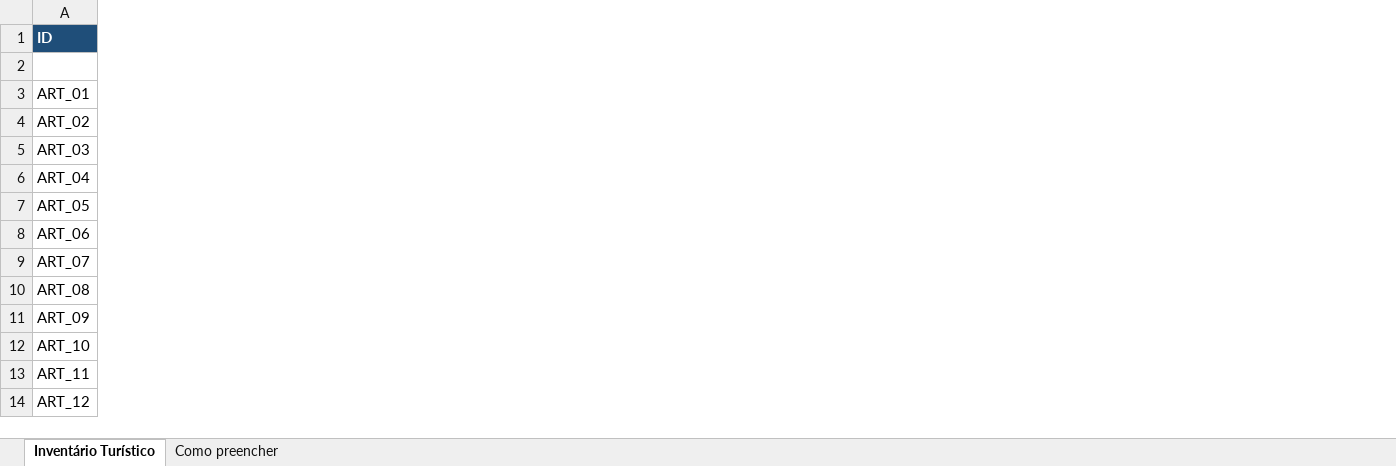
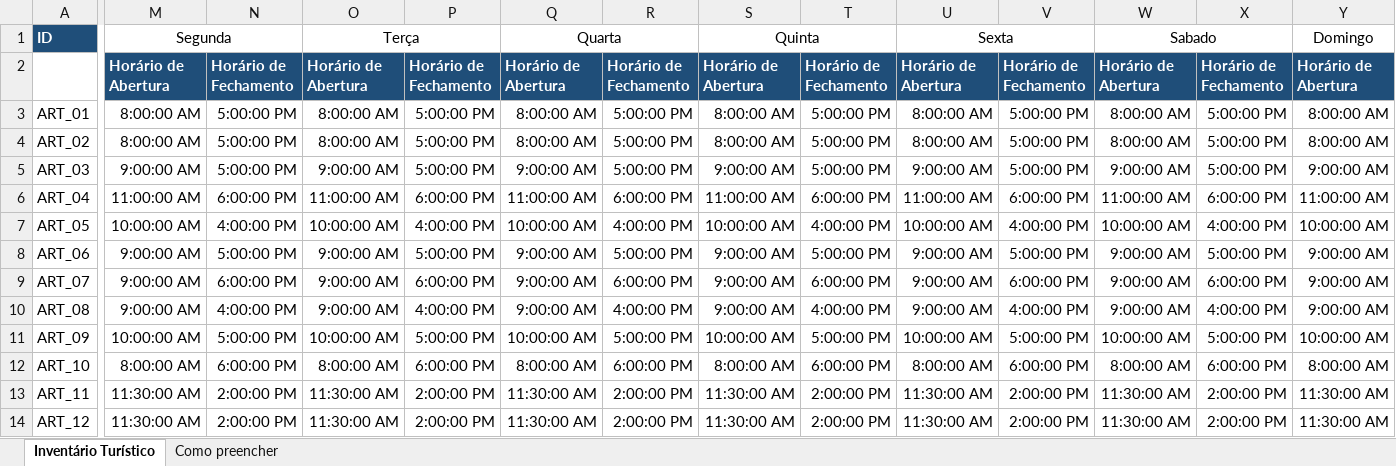
Before and after one commit to ulissestp/cuesta-do-seu-jeito, an Excel workbook: data/Modelo_Inventario_Turistico.xlsx, sheet Inventário Turístico, drawn as a sheet; only a part is shown, gaps mark what is left out; values as stored, in another font and other column widths than the file's, no borders; table styles not drawn; rows hold the shown columns only; the diff covers the shown part only; the diff names each change by its address in the sheet, - before the commit and + after, or states it on an @@ line.

```diff
--- a/data/Modelo_Inventario_Turistico.xlsx (sheet Inventário Turístico)
+++ b/data/Modelo_Inventario_Turistico.xlsx (sheet Inventário Turístico)
+column M (Segunda), rows 2-14: Horário de Abertura | 8:00:00 AM | 8:00:00 AM | 9:00:00 AM | 11:00:00 AM | 10:00:00 AM | 9:00:00 AM | 9:00:00 AM | 9:00:00 AM | 10:00:00 AM | 8:00:00 AM | 11:30:00 AM | 11:30:00 AM
+column N, rows 2-14: Horário de Fechamento | 5:00:00 PM | 5:00:00 PM | 5:00:00 PM | 6:00:00 PM | 4:00:00 PM | 5:00:00 PM | 6:00:00 PM | 4:00:00 PM | 5:00:00 PM | 6:00:00 PM | 2:00:00 PM | 2:00:00 PM
+column O (Terça), rows 2-14: Horário de Abertura | 8:00:00 AM | 8:00:00 AM | 9:00:00 AM | 11:00:00 AM | 10:00:00 AM | 9:00:00 AM | 9:00:00 AM | 9:00:00 AM | 10:00:00 AM | 8:00:00 AM | 11:30:00 AM | 11:30:00 AM
+column P, rows 2-14: Horário de Fechamento | 5:00:00 PM | 5:00:00 PM | 5:00:00 PM | 6:00:00 PM | 4:00:00 PM | 5:00:00 PM | 6:00:00 PM | 4:00:00 PM | 5:00:00 PM | 6:00:00 PM | 2:00:00 PM | 2:00:00 PM
+column Q (Quarta), rows 2-14: Horário de Abertura | 8:00:00 AM | 8:00:00 AM | 9:00:00 AM | 11:00:00 AM | 10:00:00 AM | 9:00:00 AM | 9:00:00 AM | 9:00:00 AM | 10:00:00 AM | 8:00:00 AM | 11:30:00 AM | 11:30:00 AM
+column R, rows 2-14: Horário de Fechamento | 5:00:00 PM | 5:00:00 PM | 5:00:00 PM | 6:00:00 PM | 4:00:00 PM | 5:00:00 PM | 6:00:00 PM | 4:00:00 PM | 5:00:00 PM | 6:00:00 PM | 2:00:00 PM | 2:00:00 PM
+column S (Quinta), rows 2-14: Horário de Abertura | 8:00:00 AM | 8:00:00 AM | 9:00:00 AM | 11:00:00 AM | 10:00:00 AM | 9:00:00 AM | 9:00:00 AM | 9:00:00 AM | 10:00:00 AM | 8:00:00 AM | 11:30:00 AM | 11:30:00 AM
+column T, rows 2-14: Horário de Fechamento | 5:00:00 PM | 5:00:00 PM | 5:00:00 PM | 6:00:00 PM | 4:00:00 PM | 5:00:00 PM | 6:00:00 PM | 4:00:00 PM | 5:00:00 PM | 6:00:00 PM | 2:00:00 PM | 2:00:00 PM
+column U (Sexta), rows 2-14: Horário de Abertura | 8:00:00 AM | 8:00:00 AM | 9:00:00 AM | 11:00:00 AM | 10:00:00 AM | 9:00:00 AM | 9:00:00 AM | 9:00:00 AM | 10:00:00 AM | 8:00:00 AM | 11:30:00 AM | 11:30:00 AM
+column V, rows 2-14: Horário de Fechamento | 5:00:00 PM | 5:00:00 PM | 5:00:00 PM | 6:00:00 PM | 4:00:00 PM | 5:00:00 PM | 6:00:00 PM | 4:00:00 PM | 5:00:00 PM | 6:00:00 PM | 2:00:00 PM | 2:00:00 PM
+column W (Sabado), rows 2-14: Horário de Abertura | 8:00:00 AM | 8:00:00 AM | 9:00:00 AM | 11:00:00 AM | 10:00:00 AM | 9:00:00 AM | 9:00:00 AM | 9:00:00 AM | 10:00:00 AM | 8:00:00 AM | 11:30:00 AM | 11:30:00 AM
+column X, rows 2-14: Horário de Fechamento | 5:00:00 PM | 5:00:00 PM | 5:00:00 PM | 6:00:00 PM | 4:00:00 PM | 5:00:00 PM | 6:00:00 PM | 4:00:00 PM | 5:00:00 PM | 6:00:00 PM | 2:00:00 PM | 2:00:00 PM
+column Y (Domingo), rows 2-14: Horário de Abertura | 8:00:00 AM | 8:00:00 AM | 9:00:00 AM | 11:00:00 AM | 10:00:00 AM | 9:00:00 AM | 9:00:00 AM | 9:00:00 AM | 10:00:00 AM | 8:00:00 AM | 11:30:00 AM | 11:30:00 AM
-row 2: (empty)
+row 2:  | Horário de Abertura | Horário de Fechamento | Horário de Abertura | Horário de Fechamento | Horário de Abertura | Horário de Fechamento | Horário de Abertura | Horário de Fechamento | Horário de Abertura | Horário de Fechamento | Horário de Abertura | Horário de Fechamento | Horário de Abertura
```
Also changed, not shown: 18 added rows, 5 added columns and 2 removed columns elsewhere in this sheet.
